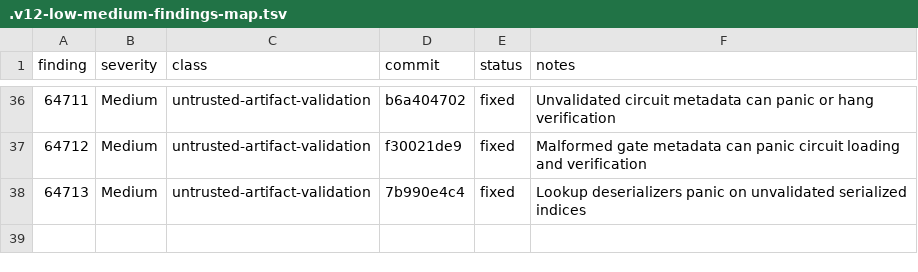
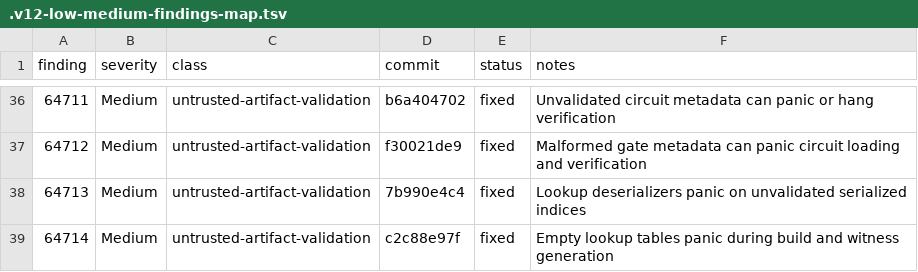
Before and after one commit to Quantus-Network/qp-plonky2, a TSV file: .v12-low-medium-findings-map.tsv, drawn as a sheet; only a part is shown, gaps mark what is left out.

Commit message:
docs(v12): update low-medium findings map

```diff
--- a/.v12-low-medium-findings-map.tsv
+++ b/.v12-low-medium-findings-map.tsv
@@ -38 +38,2 @@ finding	severity	class	commit	status	notes
 64713	Medium	untrusted-artifact-validation	7b990e4c4	fixed	Lookup deserializers panic on unvalidated serialized indices
+64714	Medium	untrusted-artifact-validation	c2c88e97f	fixed	Empty lookup tables panic during build and witness generation
```
